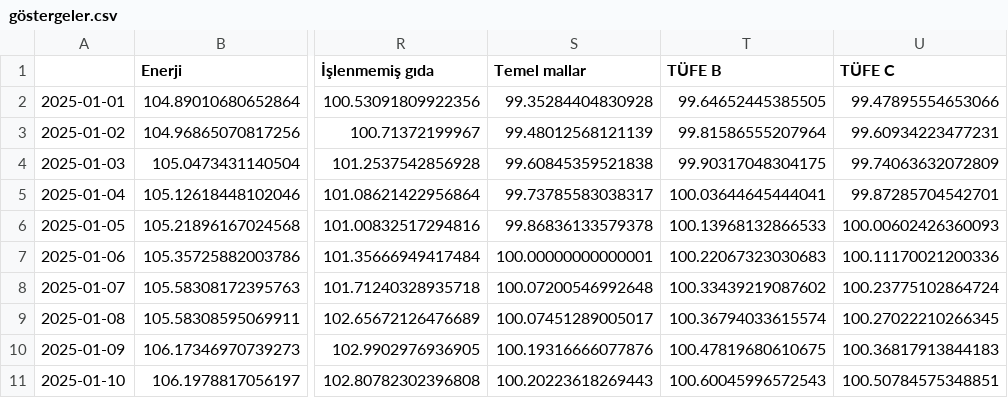
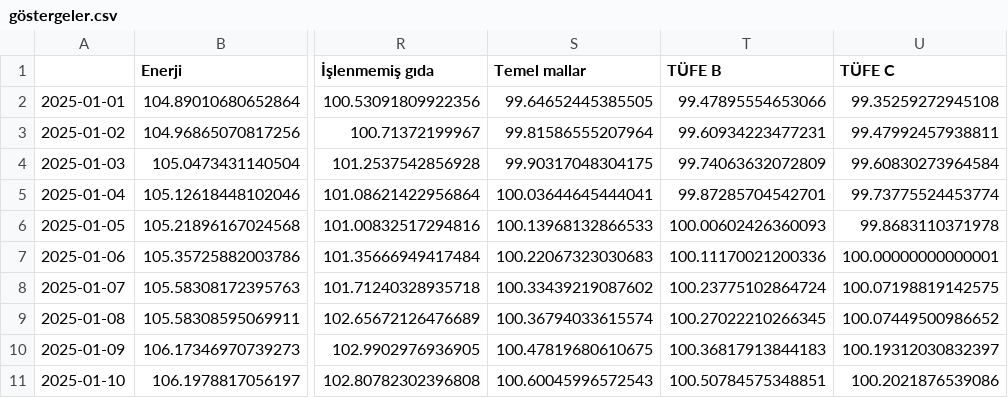
Before and after one commit to kaboya19/web-tufe-streamlit, a CSV file: göstergeler.csv, drawn as a sheet; only a part is shown, gaps mark what is left out; the diff covers the shown part only; the diff names each change by its address in the sheet, - before the commit and + after, or states it on an @@ line.

```diff
--- a/göstergeler.csv
+++ b/göstergeler.csv
-S2 (Temel mallar): 99.35284404830928
+S2 (Temel mallar): 99.64652445385505
-T2 (TÜFE B): 99.64652445385505
+T2 (TÜFE B): 99.47895554653066
-U2 (TÜFE C): 99.47895554653066
+U2 (TÜFE C): 99.35259272945108
-S3 (Temel mallar): 99.48012568121139
+S3 (Temel mallar): 99.81586555207964
-T3 (TÜFE B): 99.81586555207964
+T3 (TÜFE B): 99.60934223477231
-U3 (TÜFE C): 99.60934223477231
+U3 (TÜFE C): 99.47992457938811
-S4 (Temel mallar): 99.60845359521838
+S4 (Temel mallar): 99.90317048304175
-T4 (TÜFE B): 99.90317048304175
+T4 (TÜFE B): 99.74063632072809
-U4 (TÜFE C): 99.74063632072809
+U4 (TÜFE C): 99.60830273964584
-S5 (Temel mallar): 99.73785583038317
+S5 (Temel mallar): 100.03644645444041
-T5 (TÜFE B): 100.03644645444041
+T5 (TÜFE B): 99.87285704542701
-U5 (TÜFE C): 99.87285704542701
+U5 (TÜFE C): 99.73775524453774
-S6 (Temel mallar): 99.86836133579378
+S6 (Temel mallar): 100.13968132866533
-T6 (TÜFE B): 100.13968132866533
+T6 (TÜFE B): 100.00602426360093
-U6 (TÜFE C): 100.00602426360093
+U6 (TÜFE C): 99.8683110371978
-S7 (Temel mallar): 100.00000000000001
+S7 (Temel mallar): 100.22067323030683
-T7 (TÜFE B): 100.22067323030683
+T7 (TÜFE B): 100.11170021200336
-U7 (TÜFE C): 100.11170021200336
+U7 (TÜFE C): 100.00000000000001
-S8 (Temel mallar): 100.07200546992648
+S8 (Temel mallar): 100.33439219087602
-T8 (TÜFE B): 100.33439219087602
+T8 (TÜFE B): 100.23775102864724
-U8 (TÜFE C): 100.23775102864724
+U8 (TÜFE C): 100.07198819142575
-S9 (Temel mallar): 100.07451289005017
+S9 (Temel mallar): 100.36794033615574
-T9 (TÜFE B): 100.36794033615574
+T9 (TÜFE B): 100.27022210266345
-U9 (TÜFE C): 100.27022210266345
+U9 (TÜFE C): 100.07449500986652
-S10 (Temel mallar): 100.19316666077876
+S10 (Temel mallar): 100.47819680610675
-T10 (TÜFE B): 100.47819680610675
+T10 (TÜFE B): 100.36817913844183
-U10 (TÜFE C): 100.36817913844183
+U10 (TÜFE C): 100.19312030832397
-S11 (Temel mallar): 100.20223618269443
+S11 (Temel mallar): 100.60045996572543
-T11 (TÜFE B): 100.60045996572543
+T11 (TÜFE B): 100.50784575348851
-U11 (TÜFE C): 100.50784575348851
+U11 (TÜFE C): 100.2021876539086
```
Also changed, not shown: 165 edited cells elsewhere in this file, mevsimselliktenarındırılmışgöstergeler.csv, özelgöstergeler.csv.
